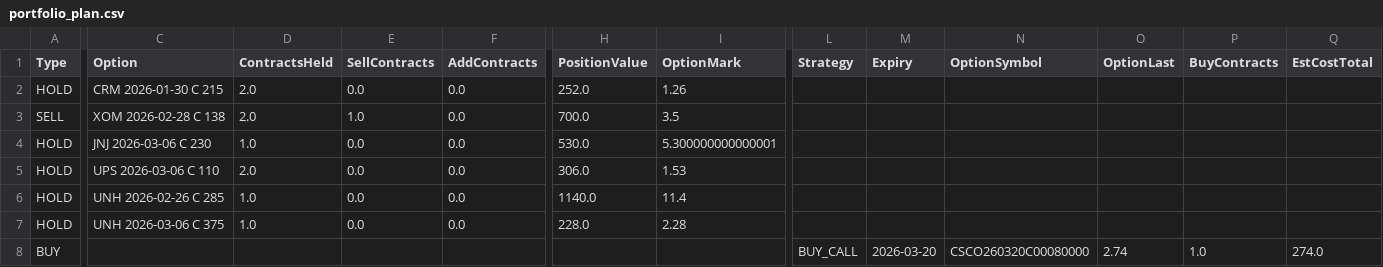
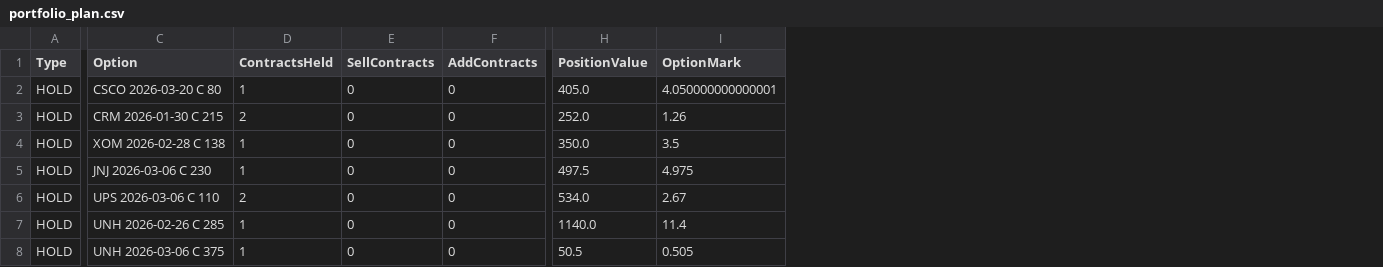
Before and after one commit to vibraniumtag-code/Stocks, a CSV file: portfolio_plan.csv, drawn as a sheet; only a part is shown, gaps mark what is left out; removed rows and columns are numbered as before the commit, all else as after; rows hold the shown columns only; the diff covers the shown part only; the diff names each change by its address in the sheet, - before the commit and + after, or states it on an @@ line.

```diff
--- a/portfolio_plan.csv
+++ b/portfolio_plan.csv
-column L (Strategy), empty
-column M (Expiry), empty
-column N (OptionSymbol), empty
-column O (OptionLast), empty
-column P (BuyContracts), empty
-column Q (EstCostTotal), empty
+row 2: HOLD | CSCO 2026-03-20 C 80 | 1 | 0 | 0 | 405.0 | 4.050000000000001
-D3 (ContractsHeld): 2.0
+D3 (ContractsHeld): 2
-E3 (SellContracts): 0.0
+E3 (SellContracts): 0
-F3:F8 (AddContracts): 0.0
+F3:F8 (AddContracts): 0
-A4 (Type): SELL
+A4 (Type): HOLD
-D4 (ContractsHeld): 2.0
+D4 (ContractsHeld): 1
-E4 (SellContracts): 1.0
+E4 (SellContracts): 0
-H4 (PositionValue): 700.0
+H4 (PositionValue): 350.0
-D5 (ContractsHeld): 1.0
+D5 (ContractsHeld): 1
-E5:E8 (SellContracts): 0.0
+E5:E8 (SellContracts): 0
-H5 (PositionValue): 530.0
+H5 (PositionValue): 497.5
-I5 (OptionMark): 5.300000000000001
+I5 (OptionMark): 4.975
-D6 (ContractsHeld): 2.0
+D6 (ContractsHeld): 2
-H6 (PositionValue): 306.0
+H6 (PositionValue): 534.0
-I6 (OptionMark): 1.53
+I6 (OptionMark): 2.67
-D7:D8 (ContractsHeld): 1.0
+D7:D8 (ContractsHeld): 1
-H8 (PositionValue): 228.0
+H8 (PositionValue): 50.5
-I8 (OptionMark): 2.28
+I8 (OptionMark): 0.505
-row 8: BUY |  |  |  |  |  |  | BUY_CALL | 2026-03-20 | CSCO260320C00080000 | 2.74 | 1.0 | 274.0
```
Also changed, not shown: 3 edited cells elsewhere in this file, docs/portfolio_plan.csv.
